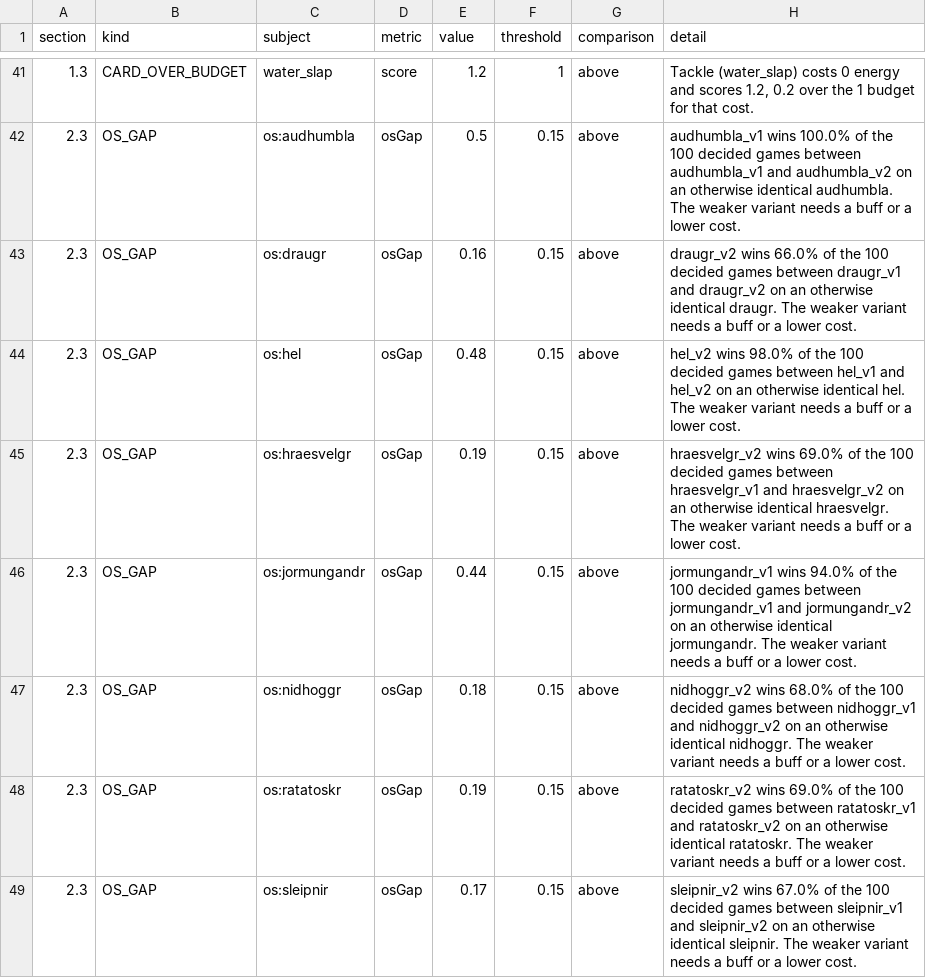
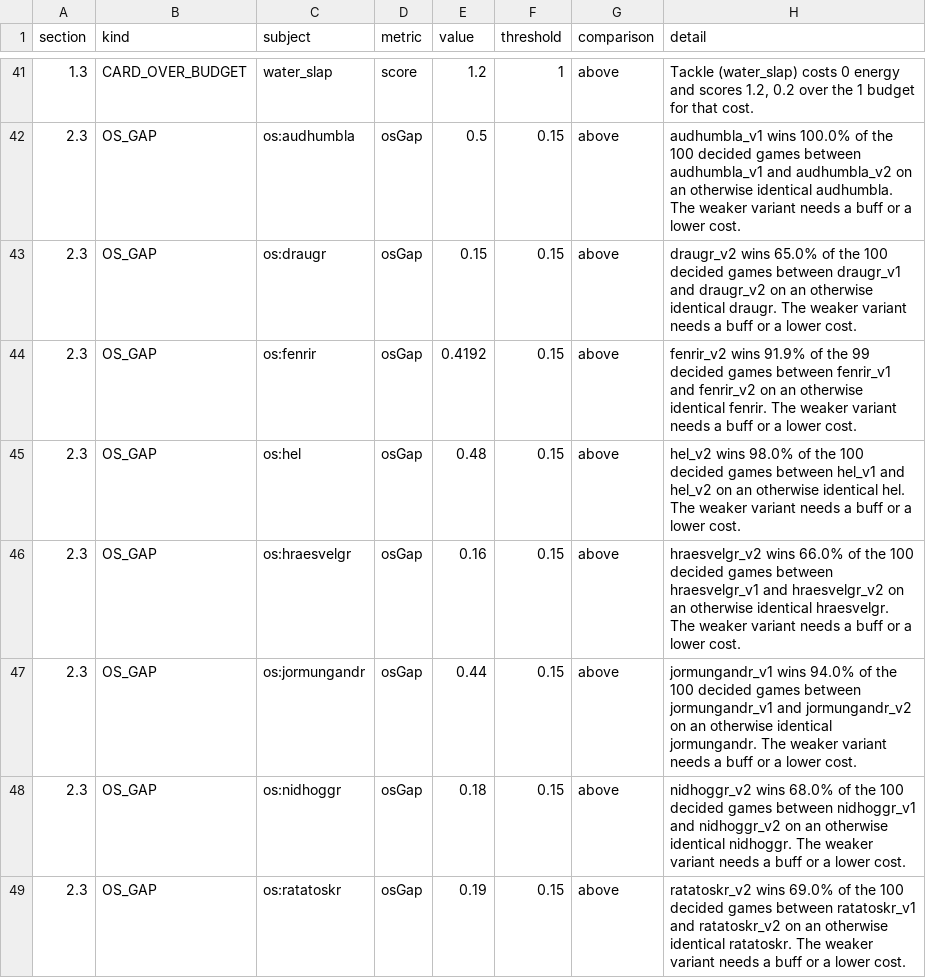
Before and after one commit to hdunphy/Mingming, a CSV file: docs/balance/balance_redlines.csv, drawn as a sheet; only a part is shown, gaps mark what is left out; the shorter side is filled out with more unchanged rows.

Commit message:
Burn detonates (ticket 62): cap 4, 14% maxHP per cap-crossing with modulo carry - fenrir_v2 24.9 to 48.5 field, FTK 0, and the scorer still prices the old mechanic

```diff
--- a/docs/balance/balance_redlines.csv
+++ b/docs/balance/balance_redlines.csv
@@ -42,5 +42,6 @@ section,kind,subject,metric,value,threshold,comparison,detail
 2.3,OS_GAP,os:audhumbla,osGap,0.5,0.15,above,audhumbla_v1 wins 100.0% of the 100 decided games between audhumbla_v1 and audhumbla_v2 on an otherwise identical audhumbla. The weaker variant needs a buff or a lower cost.
-2.3,OS_GAP,os:draugr,osGap,0.16,0.15,above,draugr_v2 wins 66.0% of the 100 decided games between draugr_v1 and draugr_v2 on an otherwise identical draugr. The weaker variant needs a buff or a lower cost.
+2.3,OS_GAP,os:draugr,osGap,0.15,0.15,above,draugr_v2 wins 65.0% of the 100 decided games between draugr_v1 and draugr_v2 on an otherwise identical draugr. The weaker variant needs a buff or a lower cost.
+2.3,OS_GAP,os:fenrir,osGap,0.4192,0.15,above,fenrir_v2 wins 91.9% of the 99 decided games between fenrir_v1 and fenrir_v2 on an otherwise identical fenrir. The weaker variant needs a buff or a lower cost.
 2.3,OS_GAP,os:hel,osGap,0.48,0.15,above,hel_v2 wins 98.0% of the 100 decided games between hel_v1 and hel_v2 on an otherwise identical hel. The weaker variant needs a buff or a lower cost.
-2.3,OS_GAP,os:hraesvelgr,osGap,0.19,0.15,above,hraesvelgr_v2 wins 69.0% of the 100 decided games between hraesvelgr_v1 and hraesvelgr_v2 on an otherwise identical hraesvelgr. The weaker variant needs a buff or a lower cost.
+2.3,OS_GAP,os:hraesvelgr,osGap,0.16,0.15,above,hraesvelgr_v2 wins 66.0% of the 100 decided games between hraesvelgr_v1 and hraesvelgr_v2 on an otherwise identical hraesvelgr. The weaker variant needs a buff or a lower cost.
 2.3,OS_GAP,os:jormungandr,osGap,0.44,0.15,above,jormungandr_v1 wins 94.0% of the 100 decided games between jormungandr_v1 and jormungandr_v2 on an otherwise identical jormungandr. The weaker variant needs a buff or a lower cost.
```
Also changed, not shown: docs/balance/balance_matchups.csv, 10 other files.
